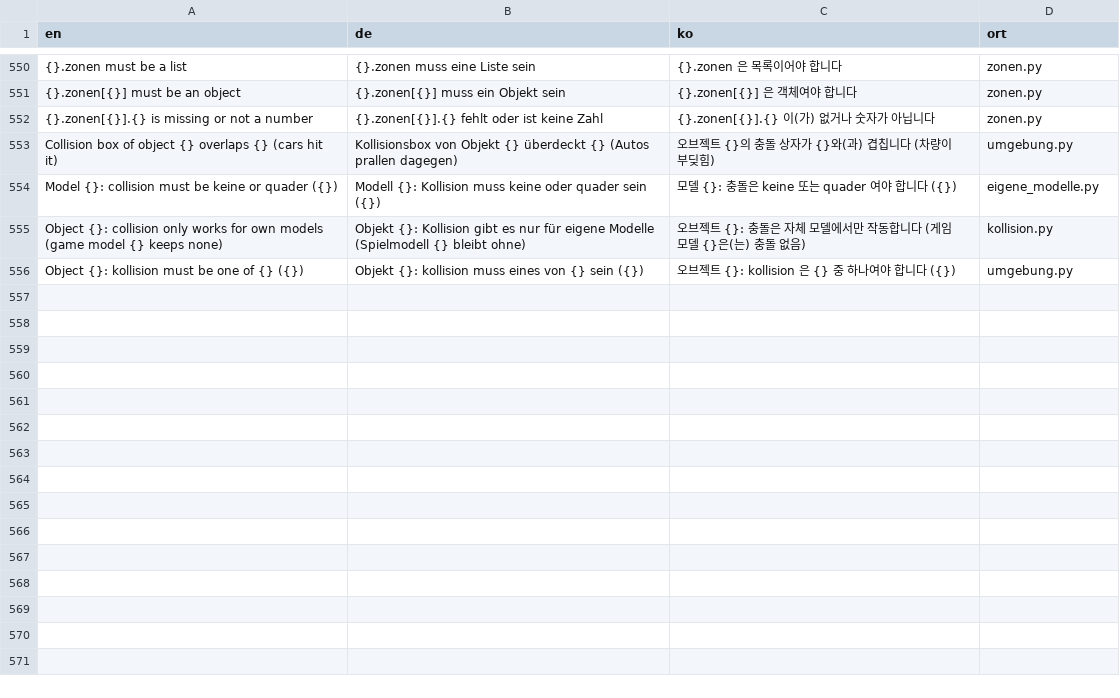
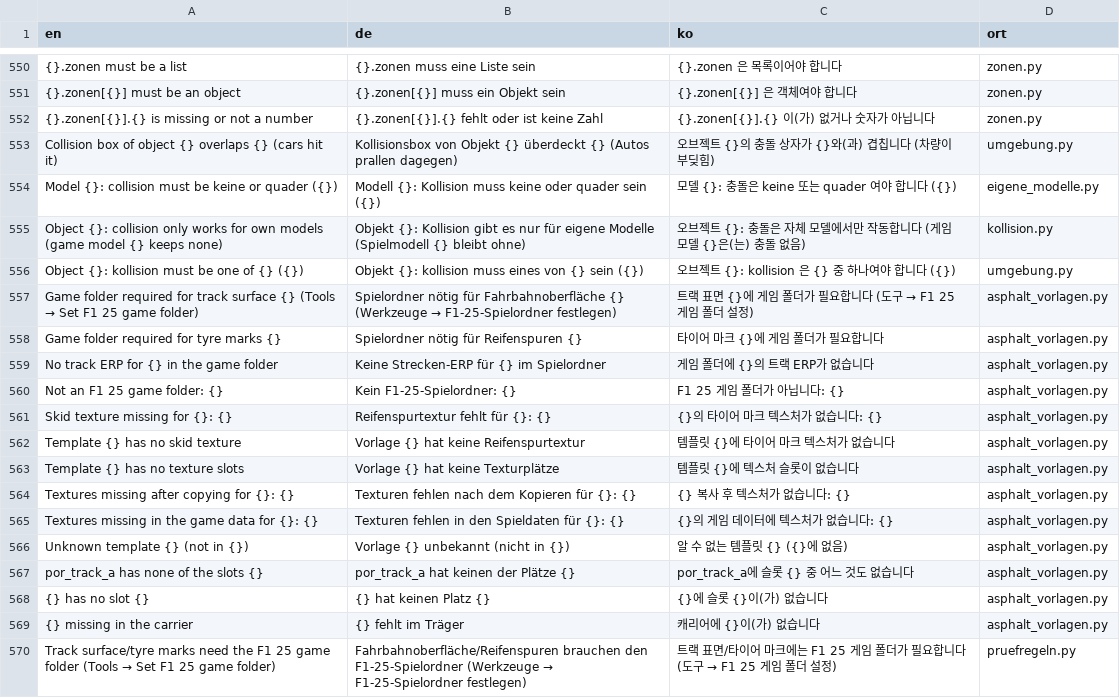
Before and after one commit to sticktor/F1MapEditor, a CSV file: Mapeditor/src/mapeditor/i18n/meldungen.csv, drawn as a sheet; only a part is shown, gaps mark what is left out; the diff names each change by its address in the sheet, - before the commit and + after, or states it on an @@ line.

Commit message:
Mapeditor 0.5.1
Co-authored-by: Ftoaster <Ftoaster@users.noreply.github.com>

```diff
--- a/Mapeditor/src/mapeditor/i18n/meldungen.csv
+++ b/Mapeditor/src/mapeditor/i18n/meldungen.csv
+row 557: Game folder required for track surface {} (Tools → Set F1 25 game folder) | Spielordner nötig für Fahrbahnoberfläche {} (Werkzeuge → F1-25-Spielordner festlegen) | 트랙 표면 {}에 게임 폴더가 필요합니다 (도구 → F1 25 게임 폴더 설정) | asphalt_vorlagen.py
+row 558: Game folder required for tyre marks {} | Spielordner nötig für Reifenspuren {} | 타이어 마크 {}에 게임 폴더가 필요합니다 | asphalt_vorlagen.py
+row 559: No track ERP for {} in the game folder | Keine Strecken-ERP für {} im Spielordner | 게임 폴더에 {}의 트랙 ERP가 없습니다 | asphalt_vorlagen.py
+row 560: Not an F1 25 game folder: {} | Kein F1-25-Spielordner: {} | F1 25 게임 폴더가 아닙니다: {} | asphalt_vorlagen.py
+row 561: Skid texture missing for {}: {} | Reifenspurtextur fehlt für {}: {} | {}의 타이어 마크 텍스처가 없습니다: {} | asphalt_vorlagen.py
+row 562: Template {} has no skid texture | Vorlage {} hat keine Reifenspurtextur | 템플릿 {}에 타이어 마크 텍스처가 없습니다 | asphalt_vorlagen.py
+row 563: Template {} has no texture slots | Vorlage {} hat keine Texturplätze | 템플릿 {}에 텍스처 슬롯이 없습니다 | asphalt_vorlagen.py
+row 564: Textures missing after copying for {}: {} | Texturen fehlen nach dem Kopieren für {}: {} | {} 복사 후 텍스처가 없습니다: {} | asphalt_vorlagen.py
+row 565: Textures missing in the game data for {}: {} | Texturen fehlen in den Spieldaten für {}: {} | {}의 게임 데이터에 텍스처가 없습니다: {} | asphalt_vorlagen.py
+row 566: Unknown template {} (not in {}) | Vorlage {} unbekannt (nicht in {}) | 알 수 없는 템플릿 {} ({}에 없음) | asphalt_vorlagen.py
+row 567: por_track_a has none of the slots {} | por_track_a hat keinen der Plätze {} | por_track_a에 슬롯 {} 중 어느 것도 없습니다 | asphalt_vorlagen.py
+row 568: {} has no slot {} | {} hat keinen Platz {} | {}에 슬롯 {}이(가) 없습니다 | asphalt_vorlagen.py
+row 569: {} missing in the carrier | {} fehlt im Träger | 캐리어에 {}이(가) 없습니다 | asphalt_vorlagen.py
+row 570: Track surface/tyre marks need the F1 25 game folder (Tools → Set F1 25 game folder) | Fahrbahnoberfläche/Reifenspuren brauchen den F1-25-Spielordner (Werkzeuge → F1-25-Spielordner festlegen) | 트랙 표면/타이어 마크에는 F1 25 게임 폴더가 필요합니다 (도구 → F1 25 게임 폴더 설정) | pruefregeln.py
```
Also changed, not shown: Mapeditor/src/mapeditor/i18n/texte.csv, 21 other files.
